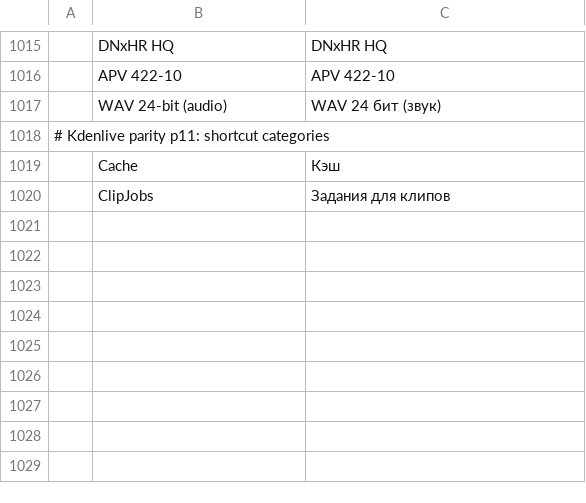
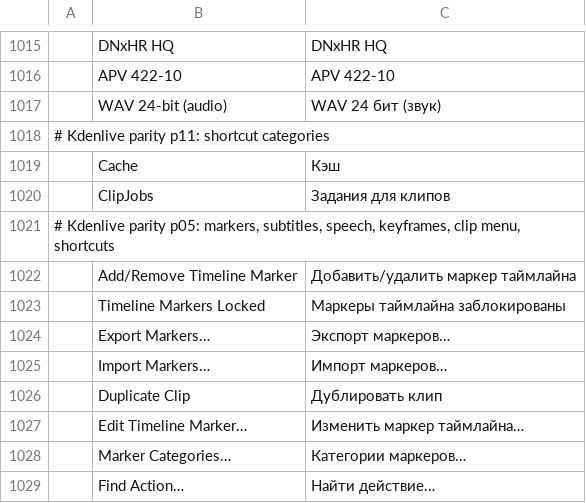
Before and after one commit to redrob-labs/redrob-film, a TSV file: crates/ui-egui/src/i18n/ru.tsv, drawn as a sheet; only a part is shown, gaps mark what is left out; the diff names each change by its address in the sheet, - before the commit and + after, or states it on an @@ line.

```diff
--- a/crates/ui-egui/src/i18n/ru.tsv
+++ b/crates/ui-egui/src/i18n/ru.tsv
+row 1021: # Kdenlive parity p05: markers, subtitles, speech, keyframes, clip menu, shortcuts
+row 1022:  | Add/Remove Timeline Marker | Добавить/удалить маркер таймлайна
+row 1023:  | Timeline Markers Locked | Маркеры таймлайна заблокированы
+row 1024:  | Export Markers… | Экспорт маркеров…
+row 1025:  | Import Markers… | Импорт маркеров…
+row 1026:  | Duplicate Clip | Дублировать клип
+row 1027:  | Edit Timeline Marker… | Изменить маркер таймлайна…
+row 1028:  | Marker Categories… | Категории маркеров…
+row 1029:  | Find Action… | Найти действие…
```
Also changed, not shown: crates/ui-egui/src/i18n/es.tsv, crates/ui-egui/src/i18n/fr.tsv, 16 other files.
